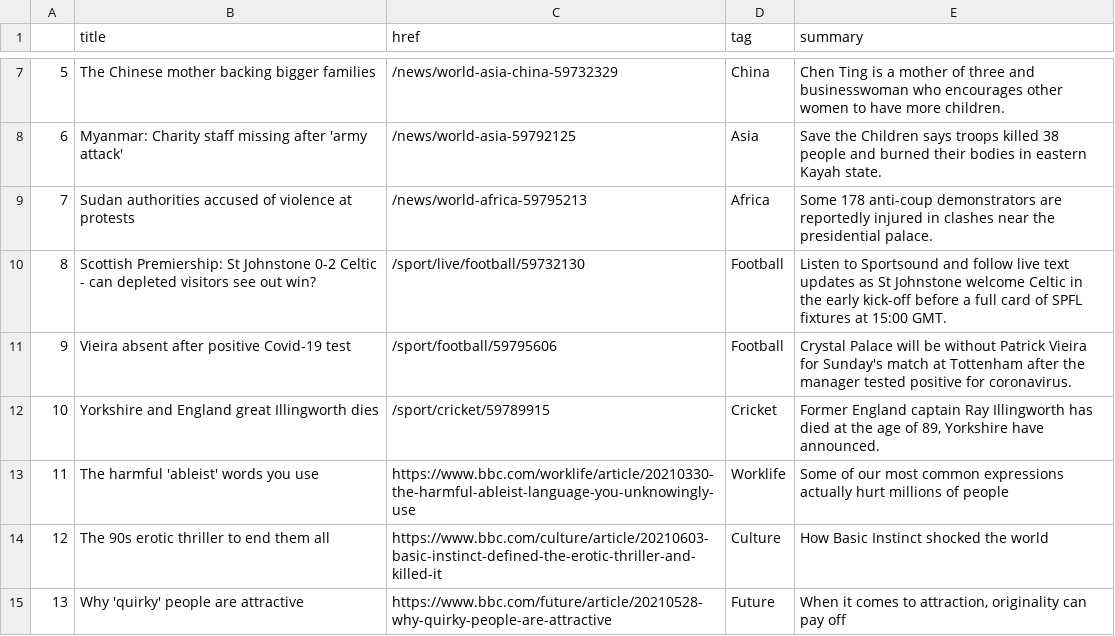
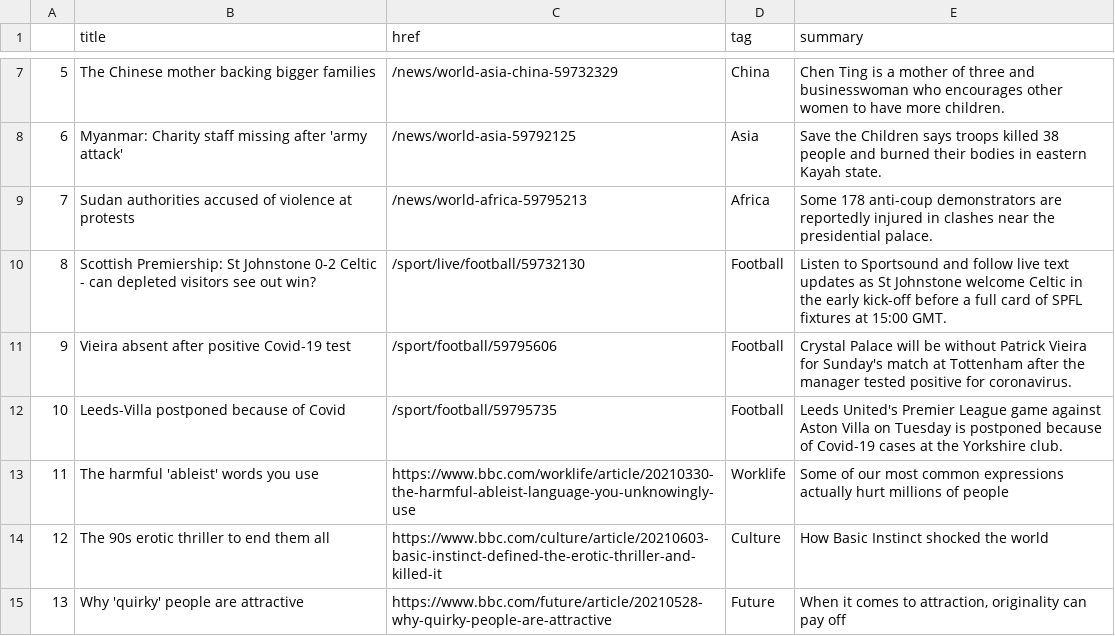
Before and after one commit to msalexford/automatic-scraper, a CSV file: bbc-headlines.csv, drawn as a sheet; only a part is shown, gaps mark what is left out.

```diff
--- a/bbc-headlines.csv
+++ b/bbc-headlines.csv
@@ -11,3 +11,3 @@
 9,Vieira absent after positive Covid-19 test,/sport/football/59795606,Football,Crystal Palace will be without Patrick Vieira for Sunday's match at Tottenham after the manager tested positive for coronavirus.
-10,Yorkshire and England great Illingworth dies,/sport/cricket/59789915,Cricket,"Former England captain Ray Illingworth has died at the age of 89, Yorkshire have announced."
+10,Leeds-Villa postponed because of Covid,/sport/football/59795735,Football,Leeds United's Premier League game against Aston Villa on Tuesday is postponed because of Covid-19 cases at the Yorkshire club.
 11,The harmful 'ableist' words you use,https://www.bbc.com/worklife/article/20210330-the-harmful-ableist-language-you-unknowingly-use,Worklife,Some of our most common expressions actually hurt millions of people
```
